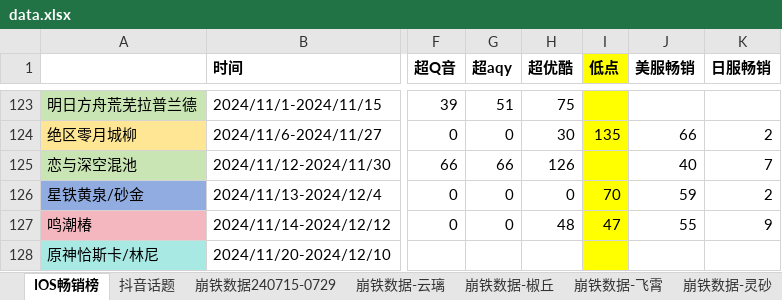
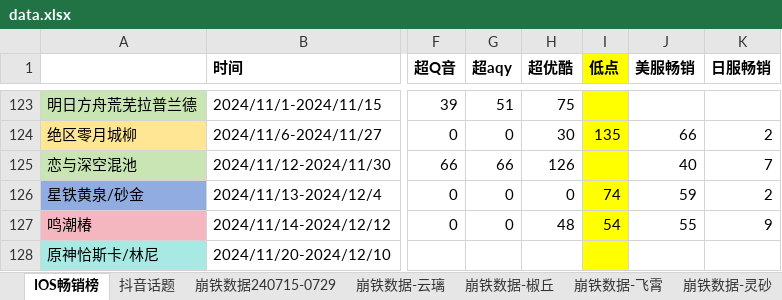
Before and after one commit to zq56745674/HSR_DATA_SERVER, an Excel workbook: doc/data.xlsx, sheet IOS畅销榜, drawn as a sheet; only a part is shown, gaps mark what is left out; values as stored, in another font and other column widths than the file's, no borders; the diff names each change by its address in the sheet, - before the commit and + after, or states it on an @@ line.

```diff
--- a/doc/data.xlsx (sheet IOS畅销榜)
+++ b/doc/data.xlsx (sheet IOS畅销榜)
-I126 (低点): 70
+I126 (低点): 74
-I127 (低点): 47
+I127 (低点): 54
```
Also changed, not shown: sheet miho日历2024, sheet miho排名, other sheet tabs, charts or pictures.
